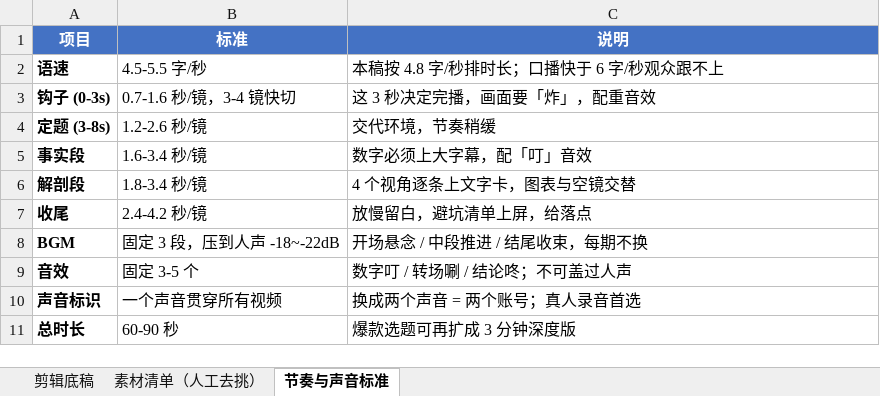
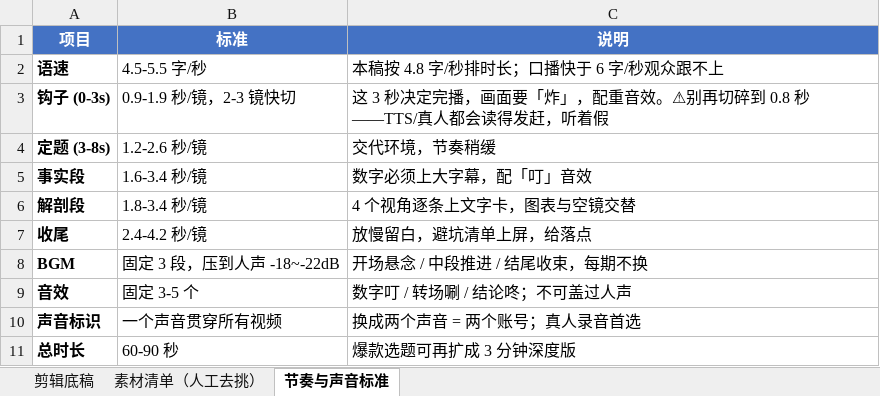
Before and after one commit to tedvong894/yrd-mfg-intel, an Excel workbook: workshop/0c99288f60.xlsx, sheet 节奏与声音标准, drawn as a sheet; values as stored, in another font and other column widths than the file's, no borders; the diff names each change by its address in the sheet, - before the commit and + after, or states it on an @@ line.

```diff
--- a/workshop/0c99288f60.xlsx (sheet 节奏与声音标准)
+++ b/workshop/0c99288f60.xlsx (sheet 节奏与声音标准)
-B3 (标准): 0.7-1.6 秒/镜，3-4 镜快切
+B3 (标准): 0.9-1.9 秒/镜，2-3 镜快切
-C3 (说明): 这 3 秒决定完播，画面要「炸」，配重音效
+C3 (说明): 这 3 秒决定完播，画面要「炸」，配重音效。⚠别再切碎到 0.8 秒——TTS/真人都会读得发赶，听着假
```
Also changed, not shown: sheet 剪辑底稿.
